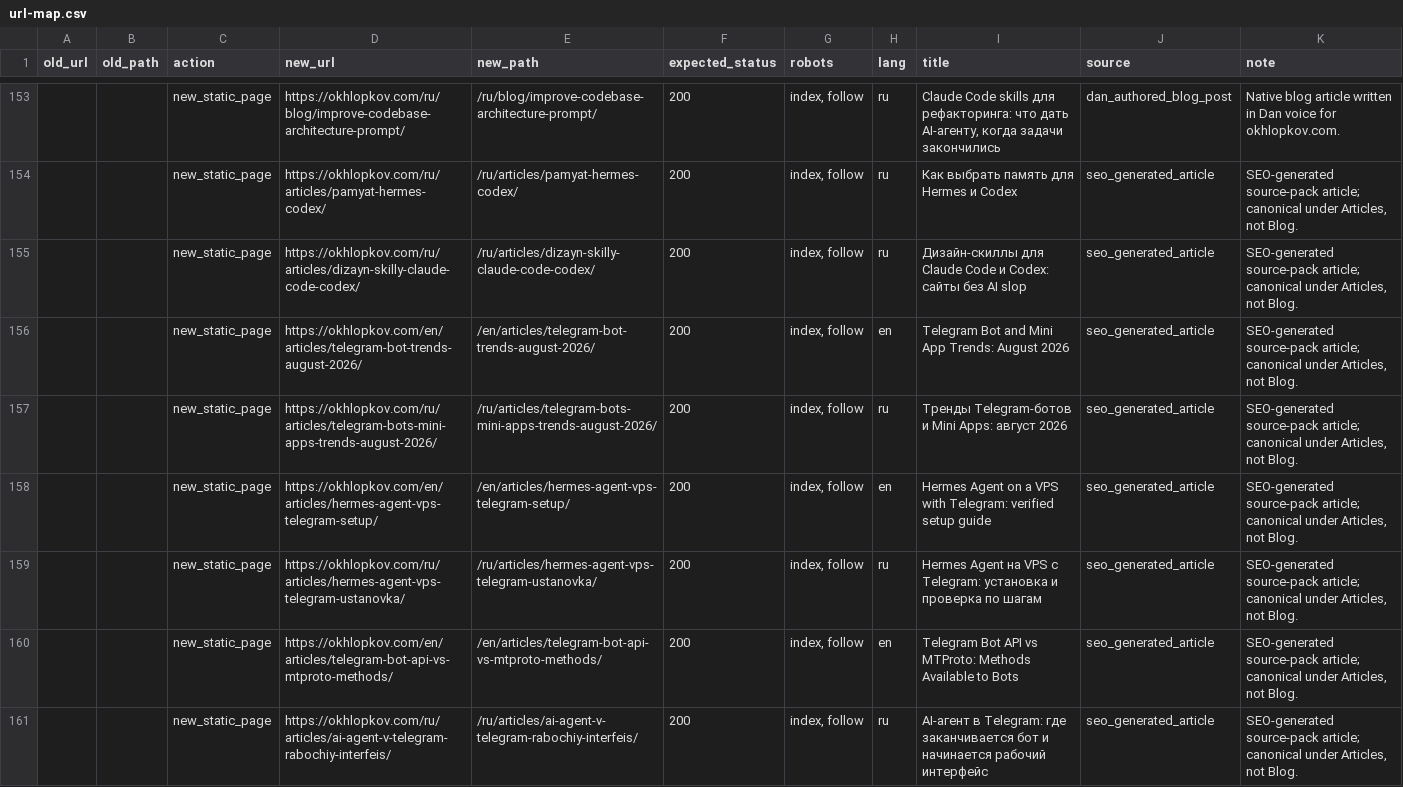
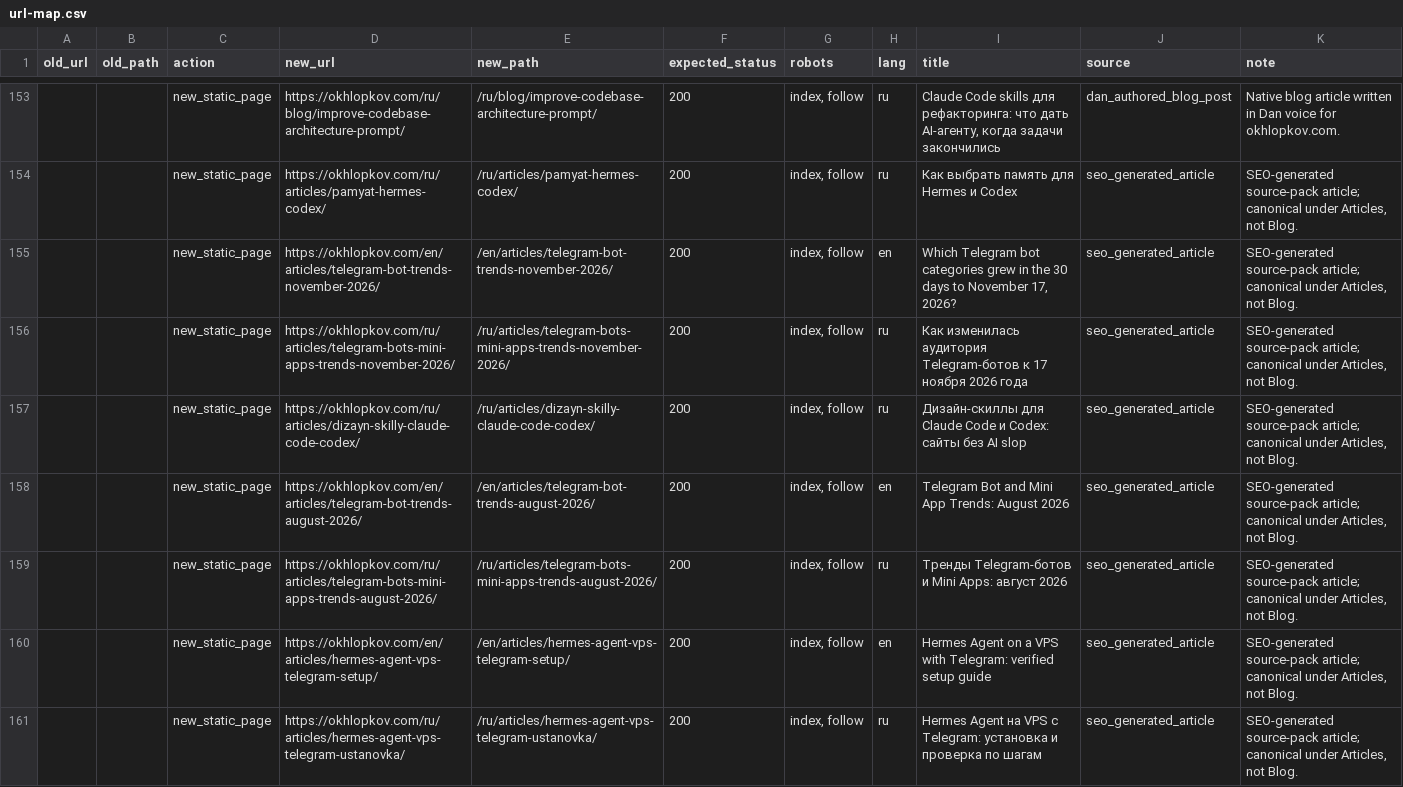
Before and after one commit to ohld/ohld.github.io, a CSV file: migration/url-map.csv, drawn as a sheet; only a part is shown, gaps mark what is left out; the shorter side is filled out with more unchanged rows; the diff names each change by its address in the sheet, - before the commit and + after, or states it on an @@ line.

```diff
--- a/migration/url-map.csv
+++ b/migration/url-map.csv
+row 155:  |  | new_static_page | https://okhlopkov.com/en/articles/telegram-bot-trends-november-2026/ | /en/articles/telegram-bot-trends-november-2026/ | 200 | index, follow | en | Which Telegram bot categories grew in the 30 days to November 17, 2026? | seo_generated_article | SEO-generated source-pack article; canonical under Articles, not Blog.
+row 156:  |  | new_static_page | https://okhlopkov.com/ru/articles/telegram-bots-mini-apps-trends-november-2026/ | /ru/articles/telegram-bots-mini-apps-trends-november-2026/ | 200 | index, follow | ru | Как изменилась аудитория Telegram-ботов к 17 ноября 2026 года | seo_generated_article | SEO-generated source-pack article; canonical under Articles, not Blog.
```
Also changed, not shown: 13 other files.
